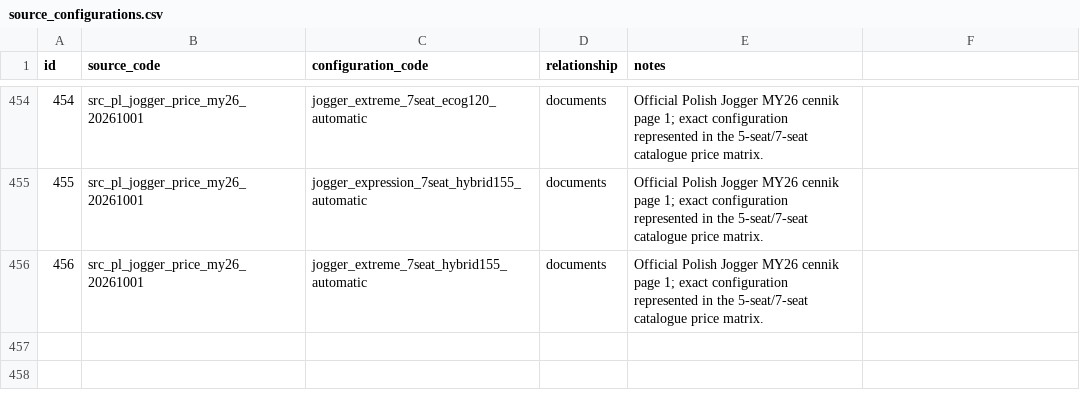
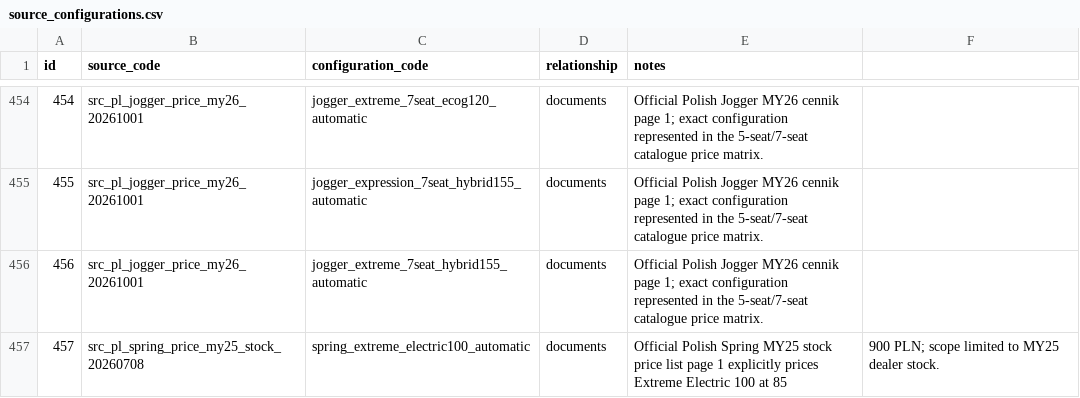
Before and after one commit to xbodzio7/Dacia-Knowledge-Base, a CSV file: data/master/source_configurations.csv, drawn as a sheet; only a part is shown, gaps mark what is left out; the diff names each change by its address in the sheet, - before the commit and + after, or states it on an @@ line.

Commit message:
data(spring): link MY25 stock price source to Extreme 100

```diff
--- a/data/master/source_configurations.csv
+++ b/data/master/source_configurations.csv
+row 457: 457 | src_pl_spring_price_my25_stock_20260708 | spring_extreme_electric100_automatic | documents | Official Polish Spring MY25 stock price list page 1 explicitly prices Extreme Electric 100 at 85 | 900 PLN; scope limited to MY25 dealer stock.
```
